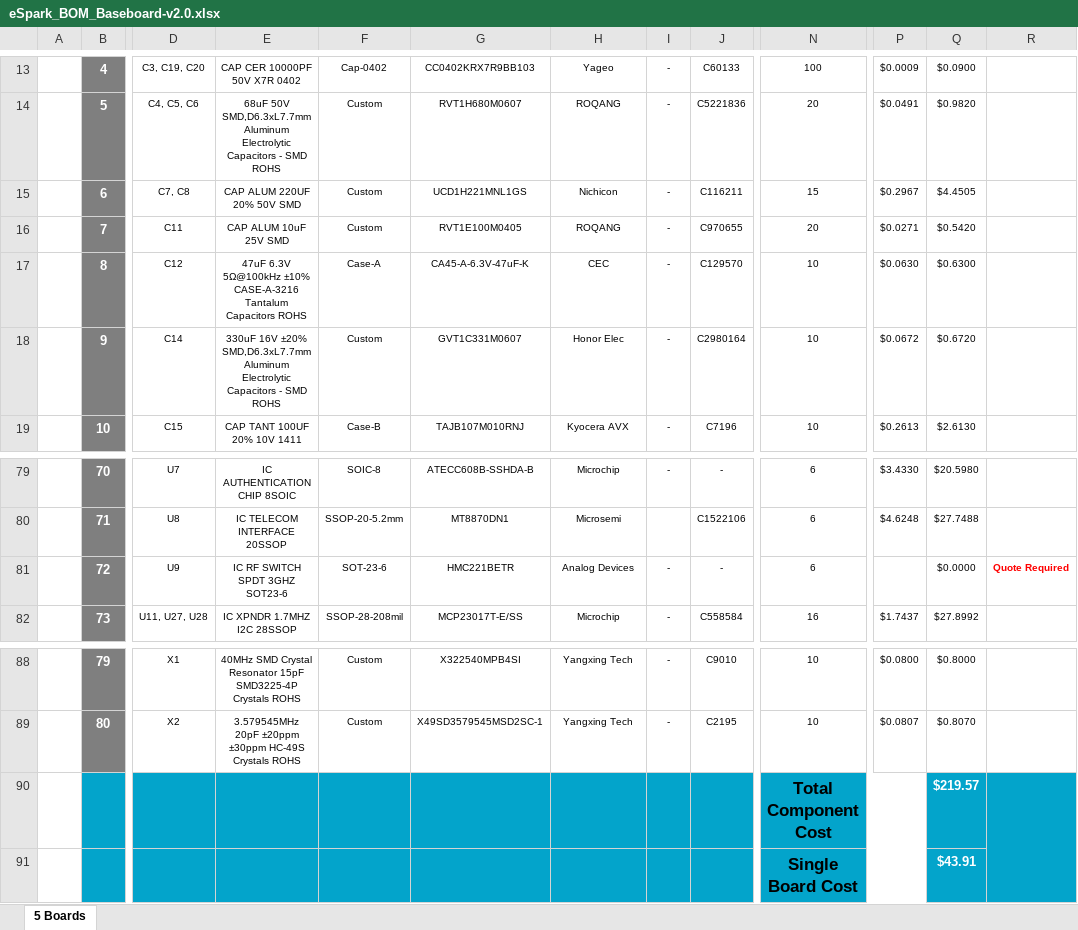
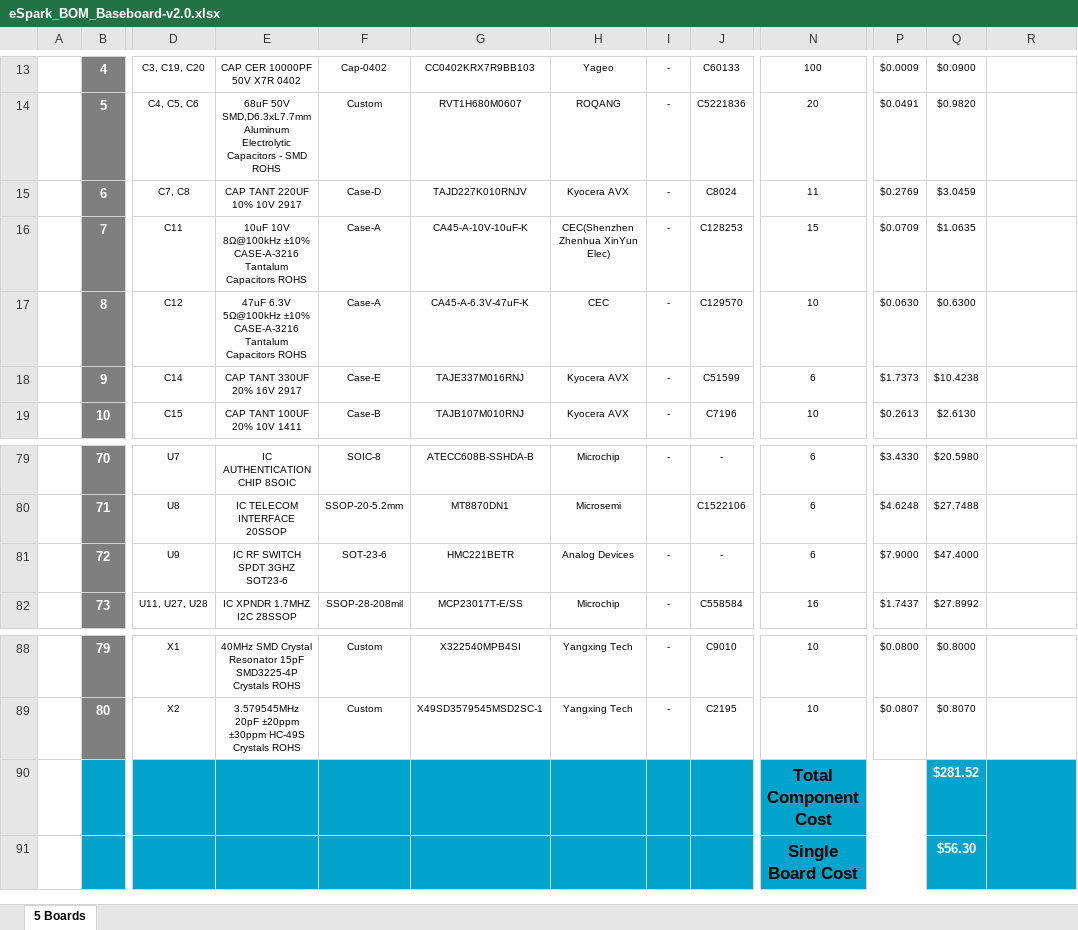
Before and after one commit to eSpark-Backup/chrisbyrd-esp32iotproduct, an Excel workbook: Design Files/Baseboard-v2.0/BOM/eSpark_BOM_Baseboard-v2.0.xlsx, sheet 5 Boards, drawn as a sheet; only a part is shown, gaps mark what is left out; values as stored, in another font and other column widths than the file's, no borders; charts and pictures not drawn; the diff covers the shown part only; the diff names each change by its address in the sheet, - before the commit and + after, or states it on an @@ line.

Commit message:
#29 eSpark BOM updated

```diff
--- a/Design Files/Baseboard-v2.0/BOM/eSpark_BOM_Baseboard-v2.0.xlsx (sheet 5 Boards)
+++ b/Design Files/Baseboard-v2.0/BOM/eSpark_BOM_Baseboard-v2.0.xlsx (sheet 5 Boards)
-E15: CAP ALUM 220UF 20% 50V SMD
+E15: CAP TANT 220UF 10% 10V 2917
-F15: Custom
+F15: Case-D
-G15: UCD1H221MNL1GS
+G15: TAJD227K010RNJV
-H15: Nichicon
+H15: Kyocera AVX
-J15: C116211
+J15: C8024
-N15: 15
+N15: 11
-P15: $0.2967
+P15: $0.2769
-Q15: $4.4505
+Q15: $3.0459
-E16: CAP ALUM 10uF 25V SMD
+E16: 10uF 10V 8Ω@100kHz ±10% CASE-A-3216 Tantalum Capacitors ROHS
-F16: Custom
+F16: Case-A
-G16: RVT1E100M0405
+G16: CA45-A-10V-10uF-K
-H16: ROQANG
+H16: CEC(Shenzhen Zhenhua XinYun Elec)
-J16: C970655
+J16: C128253
-N16: 20
+N16: 15
-P16: $0.0271
+P16: $0.0709
-Q16: $0.5420
+Q16: $1.0635
-E18: 330uF 16V ±20% SMD,D6.3xL7.7mm Aluminum Electrolytic Capacitors - SMD ROHS
+E18: CAP TANT 330UF 20% 16V 2917
-F18: Custom
+F18: Case-E
-G18: GVT1C331M0607
+G18: TAJE337M016RNJ
-H18: Honor Elec
+H18: Kyocera AVX
-J18: C2980164
+J18: C51599
-N18: 10
+N18: 6
-P18: $0.0672
+P18: $1.7373
-Q18: $0.6720
+Q18: $10.4238
-P81: (empty)
+P81: $7.9000
-Q81: $0.0000
+Q81: $47.4000
-R81: Quote Required
+R81: (empty)
-Q90: $219.57
+Q90: $281.52
-Q91: $43.91
+Q91: $56.30
```
Also changed, not shown: 14 edited cells elsewhere in this sheet, 1 other file.
